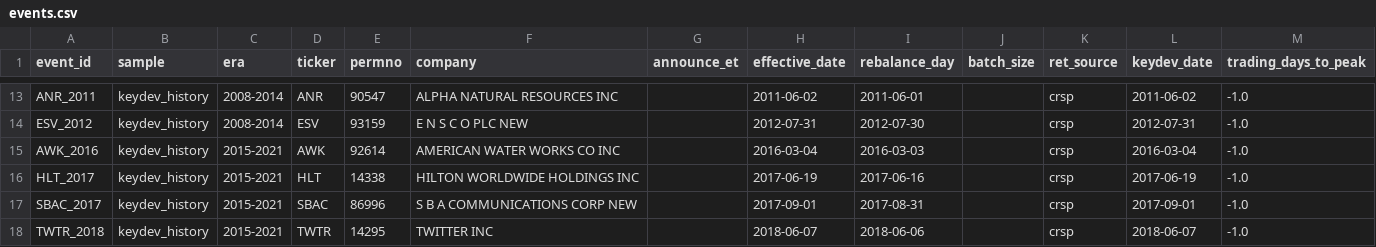
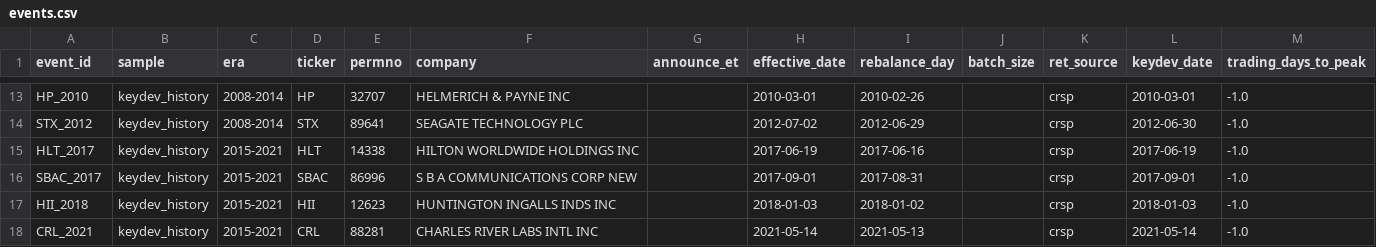
Before and after one commit to dao528/Dream-Team-Final-Project, a CSV file: data/clean/events.csv, drawn as a sheet; only a part is shown, gaps mark what is left out; removed rows and columns are numbered as before the commit, all else as after; the diff covers the shown part only; the diff names each change by its address in the sheet, - before the commit and + after, or states it on an @@ line.

```diff
--- a/data/clean/events.csv
+++ b/data/clean/events.csv
-A13 (event_id): ANR_2011
+A13 (event_id): HP_2010
-D13 (ticker): ANR
+D13 (ticker): HP
-E13 (permno): 90547
+E13 (permno): 32707
-F13 (company): ALPHA NATURAL RESOURCES INC
+F13 (company): HELMERICH & PAYNE INC
-H13 (effective_date): 2011-06-02
+H13 (effective_date): 2010-03-01
-I13 (rebalance_day): 2011-06-01
+I13 (rebalance_day): 2010-02-26
-L13 (keydev_date): 2011-06-02
+L13 (keydev_date): 2010-03-01
-A14 (event_id): ESV_2012
+A14 (event_id): STX_2012
-D14 (ticker): ESV
+D14 (ticker): STX
-E14 (permno): 93159
+E14 (permno): 89641
-F14 (company): E N S C O PLC NEW
+F14 (company): SEAGATE TECHNOLOGY PLC
-H14 (effective_date): 2012-07-31
+H14 (effective_date): 2012-07-02
-I14 (rebalance_day): 2012-07-30
+I14 (rebalance_day): 2012-06-29
-L14 (keydev_date): 2012-07-31
+L14 (keydev_date): 2012-06-30
-row 15: AWK_2016 | keydev_history | 2015-2021 | AWK | 92614 | AMERICAN WATER WORKS CO INC |  | 2016-03-04 | 2016-03-03 |  | crsp | 2016-03-04 | -1.0
-A17 (event_id): TWTR_2018
+A17 (event_id): HII_2018
-D17 (ticker): TWTR
+D17 (ticker): HII
-E17 (permno): 14295
+E17 (permno): 12623
-F17 (company): TWITTER INC
+F17 (company): HUNTINGTON INGALLS INDS INC
-H17 (effective_date): 2018-06-07
+H17 (effective_date): 2018-01-03
-I17 (rebalance_day): 2018-06-06
+I17 (rebalance_day): 2018-01-02
-L17 (keydev_date): 2018-06-07
+L17 (keydev_date): 2018-01-03
+row 18: CRL_2021 | keydev_history | 2015-2021 | CRL | 88281 | CHARLES RIVER LABS INTL INC |  | 2021-05-14 | 2021-05-13 |  | crsp | 2021-05-14 | -1.0
```
Also changed, not shown: 2 added rows, 2 removed rows and 29 edited cells elsewhere in this file, data/clean/event_panel.csv, data/clean/history_additions.csv, 14 other files.
